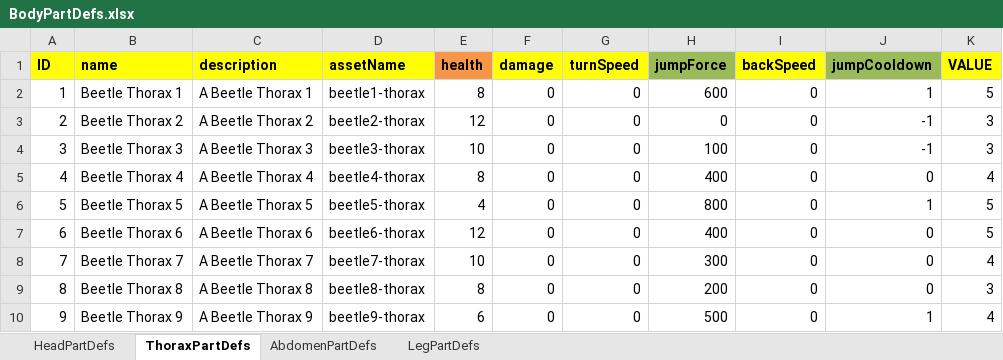
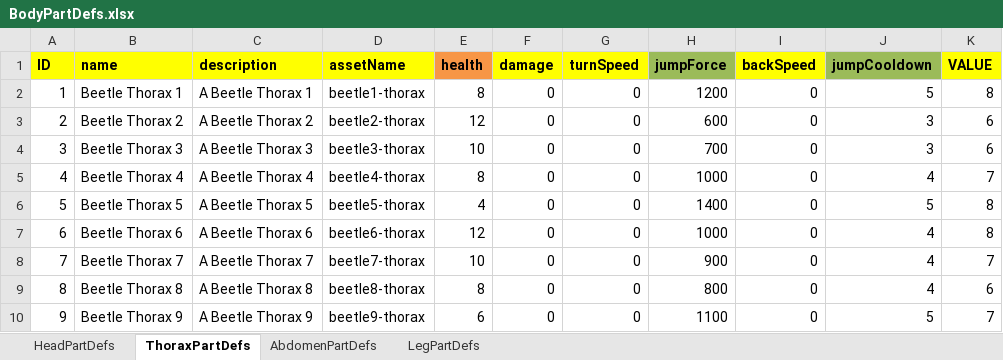
Before and after one commit to Recursiveanomaly/ld35, an Excel workbook: UnityProject/LD35/Assets/StaticDefinitions/BodyPartDefs.xlsx, sheet ThoraxPartDefs, drawn as a sheet; values as stored, in another font and other column widths than the file's, no borders; table styles not drawn; the diff names each change by its address in the sheet, - before the commit and + after, or states it on an @@ line.

Commit message:
revised to have base values included

```diff
--- a/UnityProject/LD35/Assets/StaticDefinitions/BodyPartDefs.xlsx (sheet ThoraxPartDefs)
+++ b/UnityProject/LD35/Assets/StaticDefinitions/BodyPartDefs.xlsx (sheet ThoraxPartDefs)
-H2 (jumpForce): 600
+H2 (jumpForce): 1200
-J2 (jumpCooldown): 1
+J2 (jumpCooldown): 5
-K2 (VALUE): 5
+K2 (VALUE): 8
-H3 (jumpForce): 0
+H3 (jumpForce): 600
-J3:J4 (jumpCooldown): -1
+J3:J4 (jumpCooldown): 3
-K3:K4 (VALUE): 3
+K3:K4 (VALUE): 6
-H4 (jumpForce): 100
+H4 (jumpForce): 700
-H5 (jumpForce): 400
+H5 (jumpForce): 1000
-J5 (jumpCooldown): 0
+J5 (jumpCooldown): 4
-K5 (VALUE): 4
+K5 (VALUE): 7
-H6 (jumpForce): 800
+H6 (jumpForce): 1400
-J6 (jumpCooldown): 1
+J6 (jumpCooldown): 5
-K6:K7 (VALUE): 5
+K6:K7 (VALUE): 8
-H7 (jumpForce): 400
+H7 (jumpForce): 1000
-J7:J9 (jumpCooldown): 0
+J7:J9 (jumpCooldown): 4
-H8 (jumpForce): 300
+H8 (jumpForce): 900
-K8 (VALUE): 4
+K8 (VALUE): 7
-H9 (jumpForce): 200
+H9 (jumpForce): 800
-K9 (VALUE): 3
+K9 (VALUE): 6
-H10 (jumpForce): 500
+H10 (jumpForce): 1100
-J10 (jumpCooldown): 1
+J10 (jumpCooldown): 5
-K10 (VALUE): 4
+K10 (VALUE): 7
```
Also changed, not shown: sheet HeadPartDefs, sheet AbdomenPartDefs, sheet LegPartDefs.
